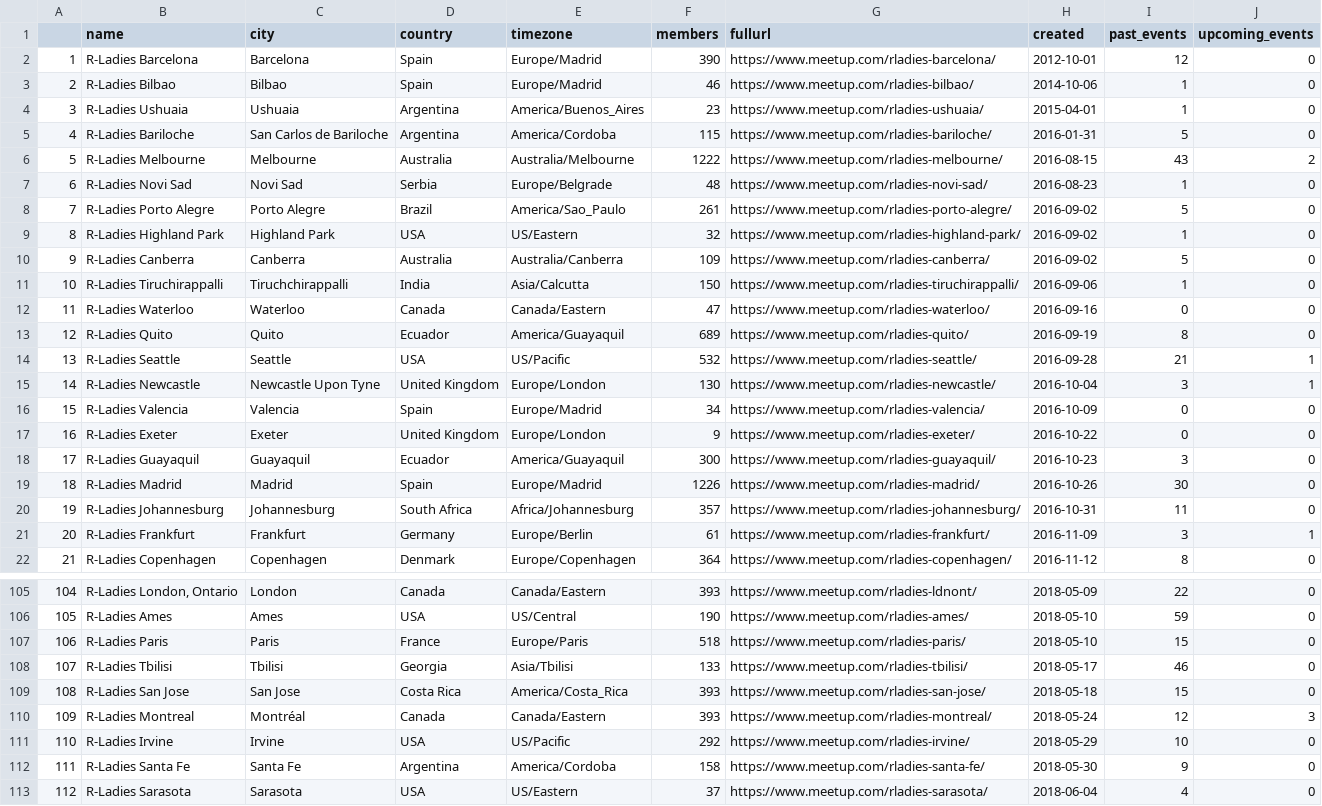
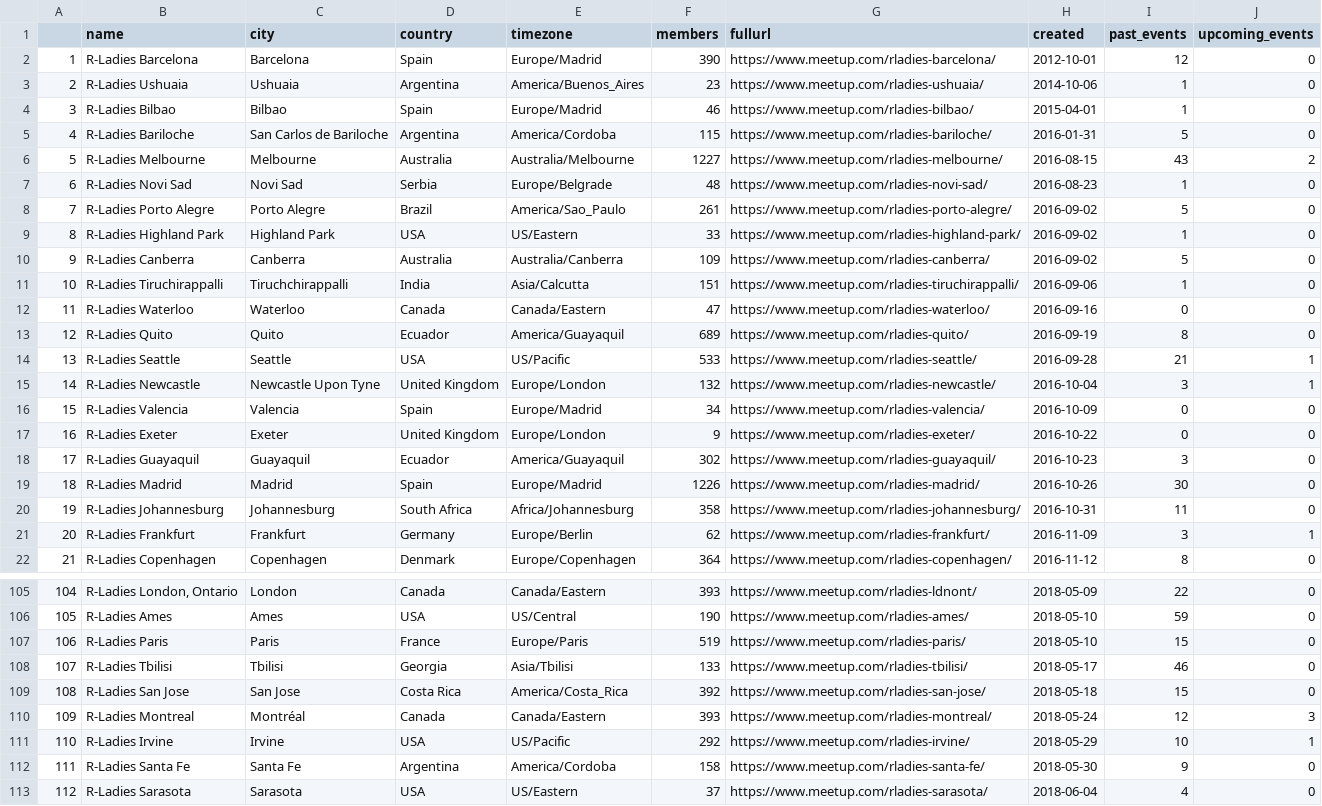
Before and after one commit to benubah/r-community-explorer, a CSV file: docs/data/rladies.csv, drawn as a sheet; only a part is shown, gaps mark what is left out; the diff covers the shown part only.

```diff
--- a/docs/data/rladies.csv
+++ b/docs/data/rladies.csv
@@ -2,21 +2,21 @@
 "1","R-Ladies Barcelona","Barcelona","Spain","Europe/Madrid",390,"https://www.meetup.com/rladies-barcelona/",2012-10-01,12,0
-"2","R-Ladies Bilbao","Bilbao","Spain","Europe/Madrid",46,"https://www.meetup.com/rladies-bilbao/",2014-10-06,1,0
-"3","R-Ladies Ushuaia","Ushuaia","Argentina","America/Buenos_Aires",23,"https://www.meetup.com/rladies-ushuaia/",2015-04-01,1,0
+"2","R-Ladies Ushuaia","Ushuaia","Argentina","America/Buenos_Aires",23,"https://www.meetup.com/rladies-ushuaia/",2014-10-06,1,0
+"3","R-Ladies Bilbao","Bilbao","Spain","Europe/Madrid",46,"https://www.meetup.com/rladies-bilbao/",2015-04-01,1,0
 "4","R-Ladies Bariloche","San Carlos de Bariloche","Argentina","America/Cordoba",115,"https://www.meetup.com/rladies-bariloche/",2016-01-31,5,0
-"5","R-Ladies Melbourne","Melbourne","Australia","Australia/Melbourne",1222,"https://www.meetup.com/rladies-melbourne/",2016-08-15,43,2
+"5","R-Ladies Melbourne","Melbourne","Australia","Australia/Melbourne",1227,"https://www.meetup.com/rladies-melbourne/",2016-08-15,43,2
 "6","R-Ladies Novi Sad","Novi Sad","Serbia","Europe/Belgrade",48,"https://www.meetup.com/rladies-novi-sad/",2016-08-23,1,0
 "7","R-Ladies Porto Alegre","Porto Alegre","Brazil","America/Sao_Paulo",261,"https://www.meetup.com/rladies-porto-alegre/",2016-09-02,5,0
-"8","R-Ladies Highland Park","Highland Park","USA","US/Eastern",32,"https://www.meetup.com/rladies-highland-park/",2016-09-02,1,0
+"8","R-Ladies Highland Park","Highland Park","USA","US/Eastern",33,"https://www.meetup.com/rladies-highland-park/",2016-09-02,1,0
 "9","R-Ladies Canberra","Canberra","Australia","Australia/Canberra",109,"https://www.meetup.com/rladies-canberra/",2016-09-02,5,0
-"10","R-Ladies Tiruchirappalli","Tiruchchirappalli","India","Asia/Calcutta",150,"https://www.meetup.com/rladies-tiruchirappalli/",2016-09-06,1,0
+"10","R-Ladies Tiruchirappalli","Tiruchchirappalli","India","Asia/Calcutta",151,"https://www.meetup.com/rladies-tiruchirappalli/",2016-09-06,1,0
 "11","R-Ladies Waterloo","Waterloo","Canada","Canada/Eastern",47,"https://www.meetup.com/rladies-waterloo/",2016-09-16,0,0
 "12","R-Ladies Quito","Quito","Ecuador","America/Guayaquil",689,"https://www.meetup.com/rladies-quito/",2016-09-19,8,0
-"13","R-Ladies Seattle","Seattle","USA","US/Pacific",532,"https://www.meetup.com/rladies-seattle/",2016-09-28,21,1
-"14","R-Ladies Newcastle","Newcastle Upon Tyne","United Kingdom","Europe/London",130,"https://www.meetup.com/rladies-newcastle/",2016-10-04,3,1
+"13","R-Ladies Seattle","Seattle","USA","US/Pacific",533,"https://www.meetup.com/rladies-seattle/",2016-09-28,21,1
+"14","R-Ladies Newcastle","Newcastle Upon Tyne","United Kingdom","Europe/London",132,"https://www.meetup.com/rladies-newcastle/",2016-10-04,3,1
 "15","R-Ladies Valencia","Valencia","Spain","Europe/Madrid",34,"https://www.meetup.com/rladies-valencia/",2016-10-09,0,0
 "16","R-Ladies Exeter","Exeter","United Kingdom","Europe/London",9,"https://www.meetup.com/rladies-exeter/",2016-10-22,0,0
-"17","R-Ladies Guayaquil","Guayaquil","Ecuador","America/Guayaquil",300,"https://www.meetup.com/rladies-guayaquil/",2016-10-23,3,0
+"17","R-Ladies Guayaquil","Guayaquil","Ecuador","America/Guayaquil",302,"https://www.meetup.com/rladies-guayaquil/",2016-10-23,3,0
 "18","R-Ladies Madrid","Madrid","Spain","Europe/Madrid",1226,"https://www.meetup.com/rladies-madrid/",2016-10-26,30,0
-"19","R-Ladies Johannesburg","Johannesburg","South Africa","Africa/Johannesburg",357,"https://www.meetup.com/rladies-johannesburg/",2016-10-31,11,0
-"20","R-Ladies Frankfurt","Frankfurt","Germany","Europe/Berlin",61,"https://www.meetup.com/rladies-frankfurt/",2016-11-09,3,1
+"19","R-Ladies Johannesburg","Johannesburg","South Africa","Africa/Johannesburg",358,"https://www.meetup.com/rladies-johannesburg/",2016-10-31,11,0
+"20","R-Ladies Frankfurt","Frankfurt","Germany","Europe/Berlin",62,"https://www.meetup.com/rladies-frankfurt/",2016-11-09,3,1
 "21","R-Ladies Copenhagen","Copenhagen","Denmark","Europe/Copenhagen",364,"https://www.meetup.com/rladies-copenhagen/",2016-11-12,8,0
@@ -106,7 +106,7 @@
 "105","R-Ladies Ames","Ames","USA","US/Central",190,"https://www.meetup.com/rladies-ames/",2018-05-10,59,0
-"106","R-Ladies Paris","Paris","France","Europe/Paris",518,"https://www.meetup.com/rladies-paris/",2018-05-10,15,0
+"106","R-Ladies Paris","Paris","France","Europe/Paris",519,"https://www.meetup.com/rladies-paris/",2018-05-10,15,0
 "107","R-Ladies Tbilisi","Tbilisi","Georgia","Asia/Tbilisi",133,"https://www.meetup.com/rladies-tbilisi/",2018-05-17,46,0
-"108","R-Ladies San Jose","San Jose","Costa Rica","America/Costa_Rica",393,"https://www.meetup.com/rladies-san-jose/",2018-05-18,15,0
+"108","R-Ladies San Jose","San Jose","Costa Rica","America/Costa_Rica",392,"https://www.meetup.com/rladies-san-jose/",2018-05-18,15,0
 "109","R-Ladies Montreal","Montréal","Canada","Canada/Eastern",393,"https://www.meetup.com/rladies-montreal/",2018-05-24,12,3
-"110","R-Ladies Irvine","Irvine","USA","US/Pacific",292,"https://www.meetup.com/rladies-irvine/",2018-05-29,10,0
+"110","R-Ladies Irvine","Irvine","USA","US/Pacific",292,"https://www.meetup.com/rladies-irvine/",2018-05-29,10,1
 "111","R-Ladies Santa Fe","Santa Fe","Argentina","America/Cordoba",158,"https://www.meetup.com/rladies-santa-fe/",2018-05-30,9,0
```
Also changed, not shown: 42 edited cells elsewhere in this file, 2 other files.
